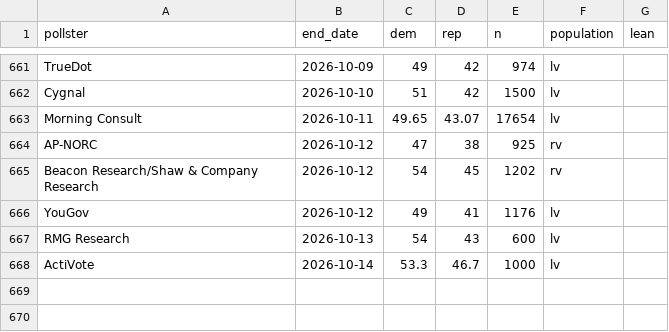
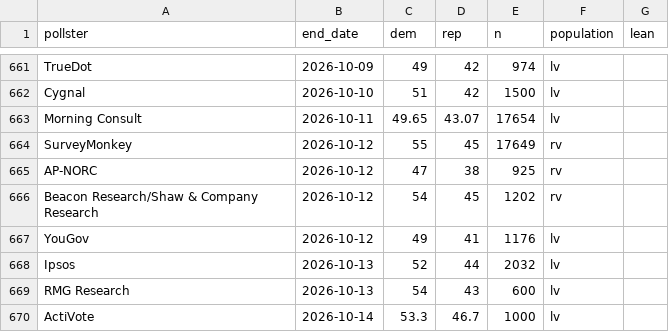
Before and after one commit to riskypearl/Forecast-Model, a CSV file: data/gcb_polls.csv, drawn as a sheet; only a part is shown, gaps mark what is left out; the diff names each change by its address in the sheet, - before the commit and + after, or states it on an @@ line.

```diff
--- a/data/gcb_polls.csv
+++ b/data/gcb_polls.csv
+row 664: SurveyMonkey | 2026-10-12 | 55 | 45 | 17649 | rv
+row 668: Ipsos | 2026-10-13 | 52 | 44 | 2032 | lv
```
Also changed, not shown: data/polls.csv, data/states.csv, 5 other files.
